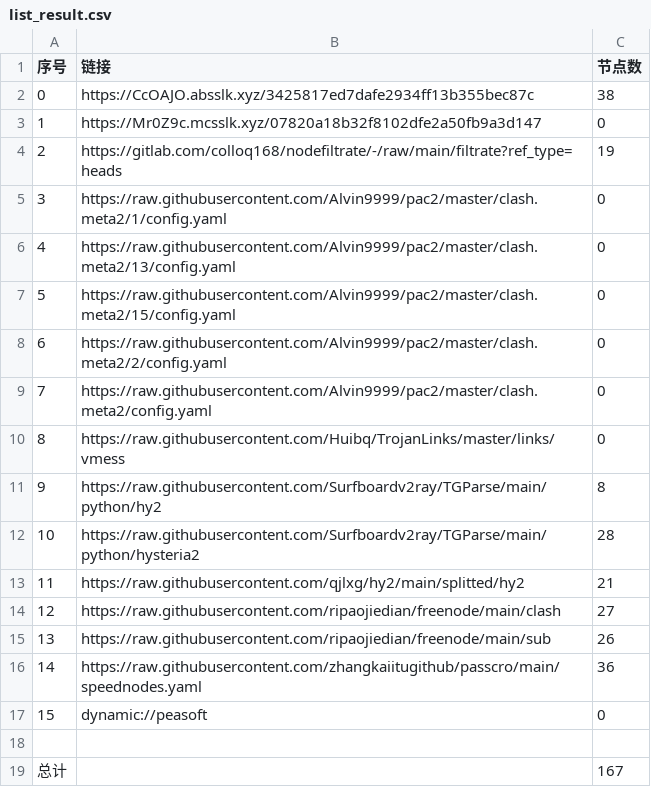
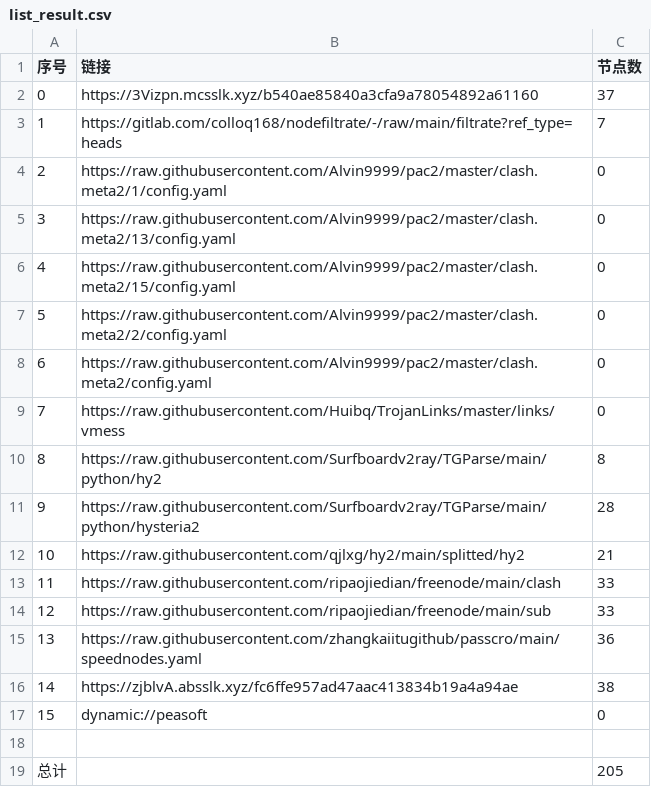
Before and after one commit to aee1996a/NoMoreWalls, a CSV file: list_result.csv, drawn as a sheet; removed rows and columns are numbered as before the commit, all else as after; the diff names each change by its address in the sheet, - before the commit and + after, or states it on an @@ line.

```diff
--- a/list_result.csv
+++ b/list_result.csv
-row 2: 0 | https://CcOAJO.absslk.xyz/3425817ed7dafe2934ff13b355bec87c | 38
-row 3: 1 | https://Mr0Z9c.mcsslk.xyz/07820a18b32f8102dfe2a50fb9a3d147 | 0
+row 2: 0 | https://3Vizpn.mcsslk.xyz/b540ae85840a3cfa9a78054892a61160 | 37
@@ column A (序号) renumbered between rows 3 and 15 @@
-C3 (节点数): 19
+C3 (节点数): 7
-C13 (节点数): 27
+C13 (节点数): 33
-C14 (节点数): 26
+C14 (节点数): 33
+row 16: 14 | https://zjblvA.absslk.xyz/fc6ffe957ad47aac413834b19a4a94ae | 38
-C19 (节点数): 167
+C19 (节点数): 205
```
Also changed, not shown: 30 other files.
